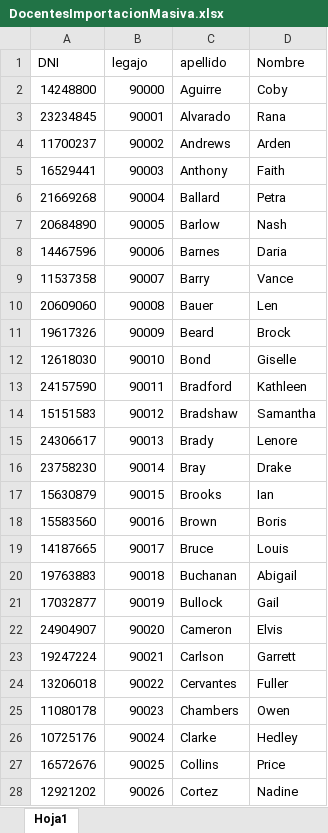
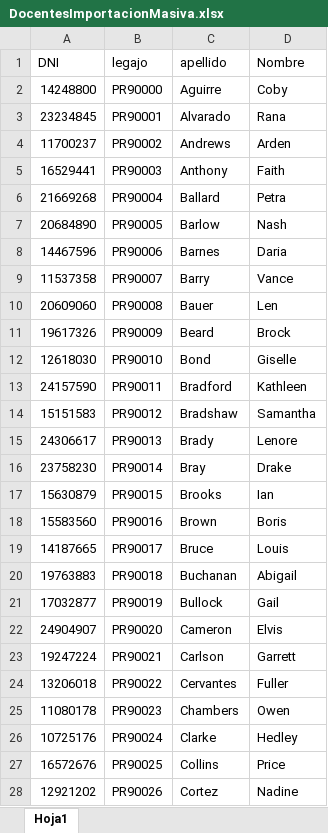
Before and after one commit to cristiansacca/DayClass, an Excel workbook: ArchivosParaPruebas/DocentesImportacionMasiva.xlsx, sheet Hoja1, drawn as a sheet; only a part is shown; values as stored, in another font and other column widths than the file's, no borders; the diff covers the shown part only; the diff names each change by its address in the sheet, - before the commit and + after, or states it on an @@ line.

```diff
--- a/ArchivosParaPruebas/DocentesImportacionMasiva.xlsx (sheet Hoja1)
+++ b/ArchivosParaPruebas/DocentesImportacionMasiva.xlsx (sheet Hoja1)
-B2 (legajo): 90000
+B2 (legajo): PR90000
-B3 (legajo): 90001
+B3 (legajo): PR90001
-B4 (legajo): 90002
+B4 (legajo): PR90002
-B5 (legajo): 90003
+B5 (legajo): PR90003
-B6 (legajo): 90004
+B6 (legajo): PR90004
-B7 (legajo): 90005
+B7 (legajo): PR90005
-B8 (legajo): 90006
+B8 (legajo): PR90006
-B9 (legajo): 90007
+B9 (legajo): PR90007
-B10 (legajo): 90008
+B10 (legajo): PR90008
-B11 (legajo): 90009
+B11 (legajo): PR90009
-B12 (legajo): 90010
+B12 (legajo): PR90010
-B13 (legajo): 90011
+B13 (legajo): PR90011
-B14 (legajo): 90012
+B14 (legajo): PR90012
-B15 (legajo): 90013
+B15 (legajo): PR90013
-B16 (legajo): 90014
+B16 (legajo): PR90014
-B17 (legajo): 90015
+B17 (legajo): PR90015
-B18 (legajo): 90016
+B18 (legajo): PR90016
-B19 (legajo): 90017
+B19 (legajo): PR90017
-B20 (legajo): 90018
+B20 (legajo): PR90018
-B21 (legajo): 90019
+B21 (legajo): PR90019
-B22 (legajo): 90020
+B22 (legajo): PR90020
-B23 (legajo): 90021
+B23 (legajo): PR90021
-B24 (legajo): 90022
+B24 (legajo): PR90022
-B25 (legajo): 90023
+B25 (legajo): PR90023
-B26 (legajo): 90024
+B26 (legajo): PR90024
-B27 (legajo): 90025
+B27 (legajo): PR90025
-B28 (legajo): 90026
+B28 (legajo): PR90026
```
Also changed, not shown: 34 edited cells elsewhere in this sheet, 2 other files.
